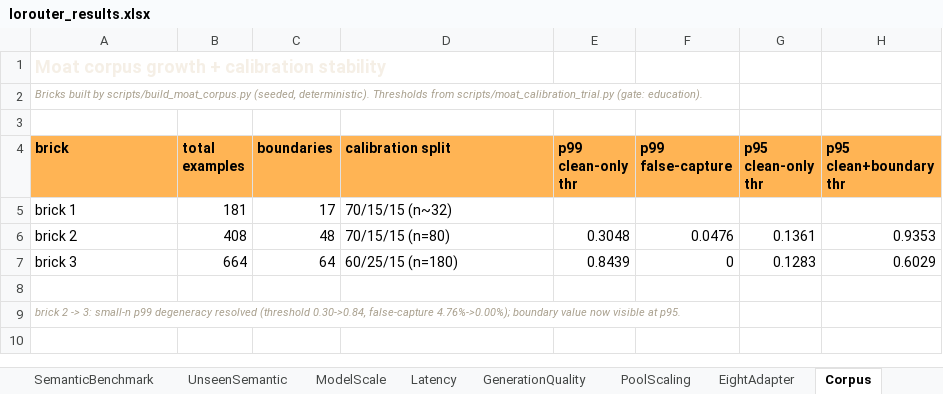
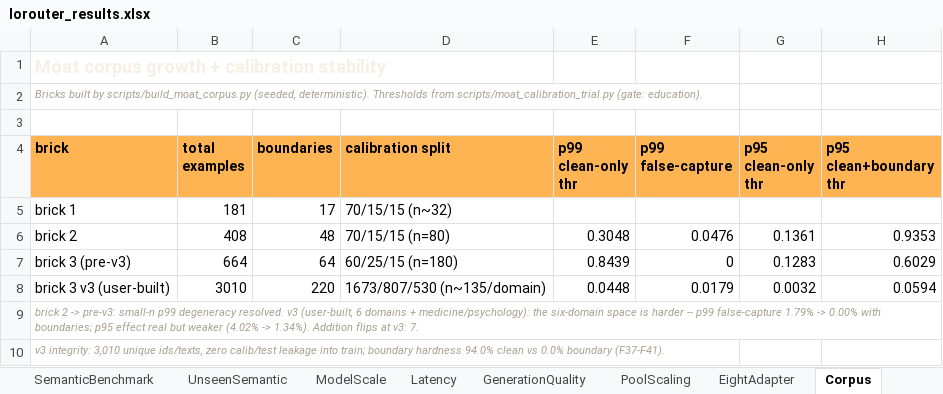
Before and after one commit to washingtoneimae-dot/lorouter, an Excel workbook: experiments/lorouter_results.xlsx, sheet Corpus, drawn as a sheet; values as stored, in another font and other column widths than the file's, no borders; charts and pictures not drawn; the diff names each change by its address in the sheet, - before the commit and + after, or states it on an @@ line.

Commit message:
v3 corpus (user-built, 3,010 ex / 6 domains / 220 boundaries): verified + documented
User extended the corpus 4.5x (medicine + psychology added). Verified:
- integrity: 3,010 unique ids/texts, zero leakage, schema-compliant
- boundary hardness at scale: 94.0% clean vs 0.0% boundary (F38)
- calibration on v3 (p99): 0.0448 -> 0.7638, fc 1.79% -> 0.00%, recall
  97.3% -> 93.3% (F39); p95 effect real but weaker (six-domain space
  harder); escalation 6/34 (F40); addition flips 7 (F41)
FINDINGS F37-F41 (section I); docs stats updated everywhere (README,
LOROUTER, possibility, TECHNICAL appendix incl. generator provenance
note); workbook Corpus/CalibrationTrial/Summary sheets updated; H-section
provenance note (pool scaling ran pre-v3). real_lora_six_domain.py added
(running); ANSWERS extended with medicine/psychology templates.

```diff
--- a/experiments/lorouter_results.xlsx (sheet Corpus)
+++ b/experiments/lorouter_results.xlsx (sheet Corpus)
-A7 (brick): brick 3
+A7 (brick): brick 3 (pre-v3)
-row 8: (empty)
+row 8: brick 3 v3 (user-built) | 3010 | 220 | 1673/807/530 (n~135/domain) | 0.0448 | 0.0179 | 0.0032 | 0.0594
-A9 (brick): …2 -> 3: small-n p99 degeneracy resolved (threshold 0.30->0.84, false-capture 4.76%->0.00%); boundary value now visible at p95.
+A9 (brick): …2 -> pre-v3: small-n p99 degeneracy resolved. v3 (user-built, 6 domains + medicine/psychology): the six-domain space is harder -- p99 false-capture 1.79% -> 0.00% with boundaries; p95 effect real but weaker (4.02% -> 1.34%). Addition flips at v3: 7.
+row 10: v3 integrity: 3,010 unique ids/texts, zero calib/test leakage into train; boundary hardness 94.0% clean vs 0.0% boundary (F37-F41).
```
Also changed, not shown: sheet CalibrationTrial, sheet Summary, 8 other files.
